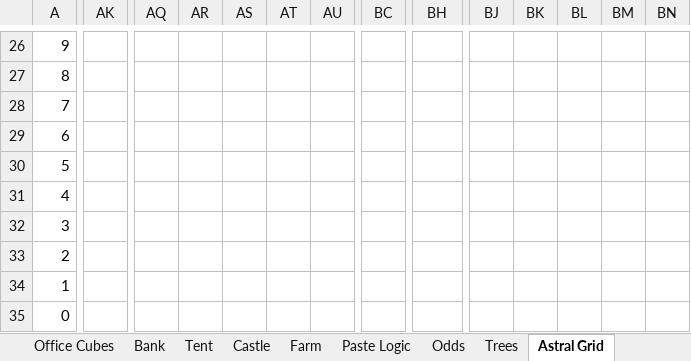
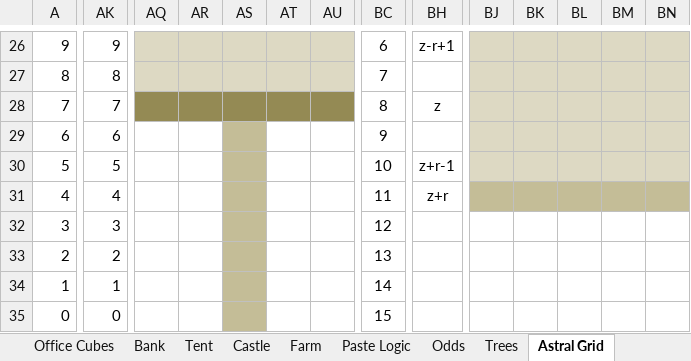
Before and after one commit to echurchill/CityWorld, an Excel workbook: notes/PlatMaps.xlsx, sheet Astral Grid, drawn as a sheet; only a part is shown, gaps mark what is left out; values as stored, in another font and other column widths than the file's, no borders; the diff covers the shown part only; the diff names each change by its address in the sheet, - before the commit and + after, or states it on an @@ line.

```diff
--- a/notes/PlatMaps.xlsx (sheet Astral Grid)
+++ b/notes/PlatMaps.xlsx (sheet Astral Grid)
-AK26: (empty)
+AK26: 9
-AQ26:AU26 fill: none
+AQ26:AU26 fill: #DDD9C3
-BC26: (empty)
+BC26: 6
-BH26: (empty)
+BH26: z-r+1
-BJ26:BN30 fill: none
+BJ26:BN30 fill: #DDD9C3
-AK27: (empty)
+AK27: 8
-AQ27:AU27 fill: none
+AQ27:AU27 fill: #DDD9C3
-BC27: (empty)
+BC27: 7
-AK28: (empty)
+AK28: 7
-AQ28:AU28 fill: none
+AQ28:AU28 fill: #948A54
-BC28: (empty)
+BC28: 8
-BH28: (empty)
+BH28: z
-AK29: (empty)
+AK29: 6
-AS29:AS35 fill: none
+AS29:AS35 fill: #C4BD97
-BC29: (empty)
+BC29: 9
-AK30: (empty)
+AK30: 5
-BC30: (empty)
+BC30: 10
-BH30: (empty)
+BH30: z+r-1
-AK31: (empty)
+AK31: 4
-BC31: (empty)
+BC31: 11
-BH31: (empty)
+BH31: z+r
-BJ31:BN31 fill: none
+BJ31:BN31 fill: #C4BD97
-AK32: (empty)
+AK32: 3
-BC32: (empty)
+BC32: 12
-AK33: (empty)
+AK33: 2
-BC33: (empty)
+BC33: 13
-AK34: (empty)
+AK34: 1
-BC34: (empty)
+BC34: 14
-AK35: (empty)
+AK35: 0
-BC35: (empty)
+BC35: 15
```
Also changed, not shown: 1 added row, 1 removed row, 47 edited cells and cell formats elsewhere in this sheet, charts or pictures, 24 other files.
